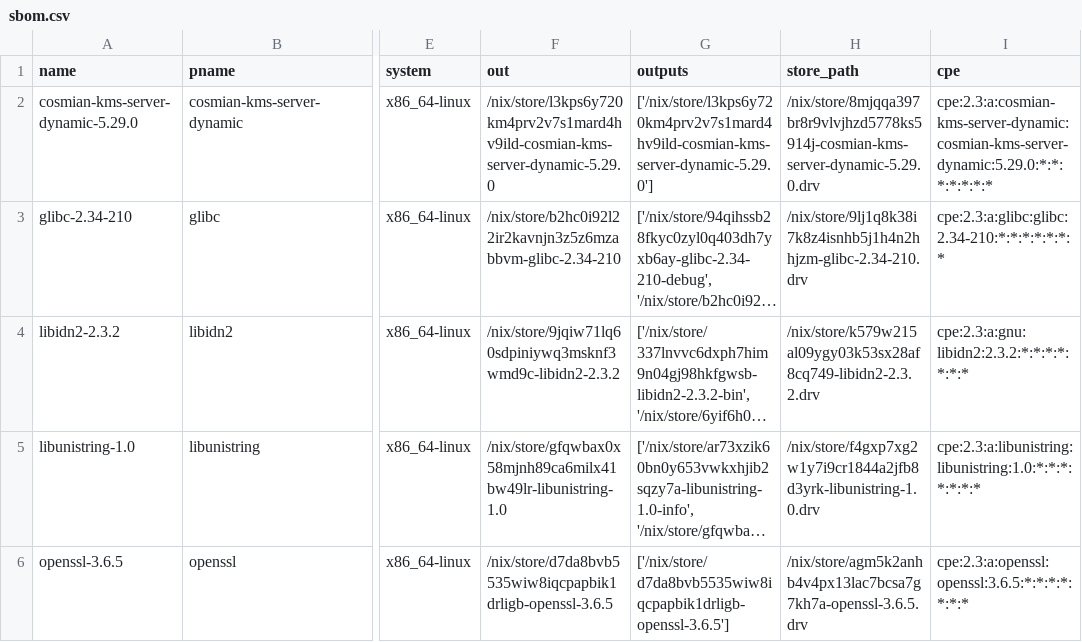
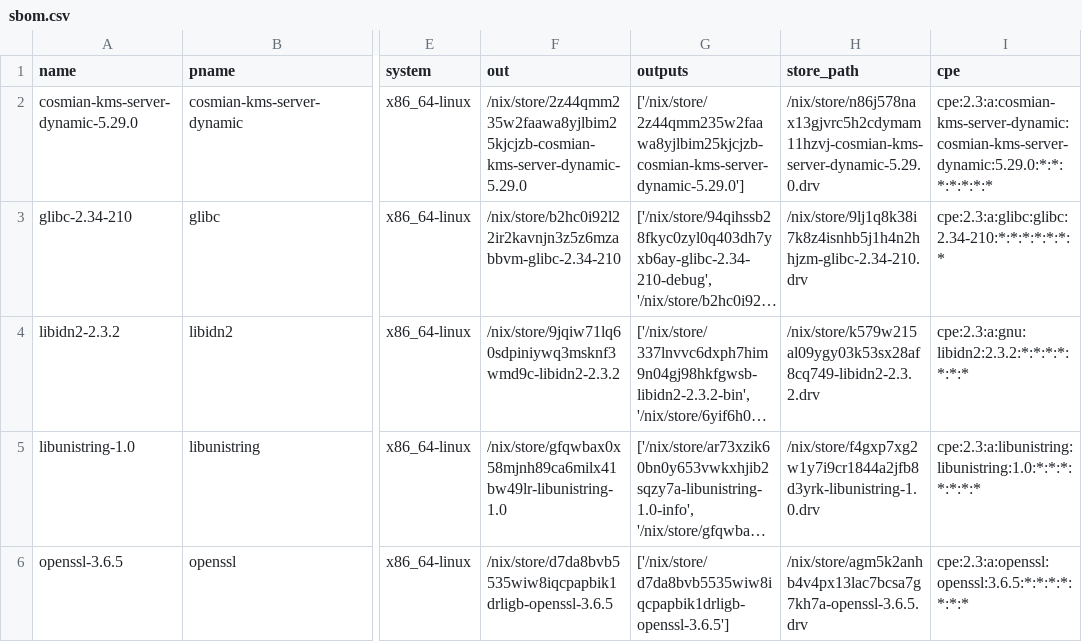
Before and after one commit to Cosmian/kms, a CSV file: sbom/server/fips/dynamic/sbom.csv, drawn as a sheet; only a part is shown, gaps mark what is left out; long unchanged cells end in …; the diff names each change by its address in the sheet, - before the commit and + after, or states it on an @@ line.

```diff
--- a/sbom/server/fips/dynamic/sbom.csv
+++ b/sbom/server/fips/dynamic/sbom.csv
-F2 (out): /nix/store/l3kps6y720km4prv2v7s1mard4hv9ild-cosmian-kms-server-dynamic-5.29.0
+F2 (out): /nix/store/2z44qmm235w2faawa8yjlbim25kjcjzb-cosmian-kms-server-dynamic-5.29.0
-G2 (outputs): ['/nix/store/l3kps6y720km4prv2v7s1mard4hv9ild-cosmian-kms-server-dynamic-5.29.0']
+G2 (outputs): ['/nix/store/2z44qmm235w2faawa8yjlbim25kjcjzb-cosmian-kms-server-dynamic-5.29.0']
-H2 (store_path): /nix/store/8mjqqa397br8r9vlvjhzd5778ks5914j-cosmian-kms-server-dynamic-5.29.0.drv
+H2 (store_path): /nix/store/n86j578nax13gjvrc5h2cdymam11hzvj-cosmian-kms-server-dynamic-5.29.0.drv
```
Also changed, not shown: sbom/server/fips/static/sbom.csv, sbom/server/non-fips/dynamic/sbom.csv, 25 other files.
